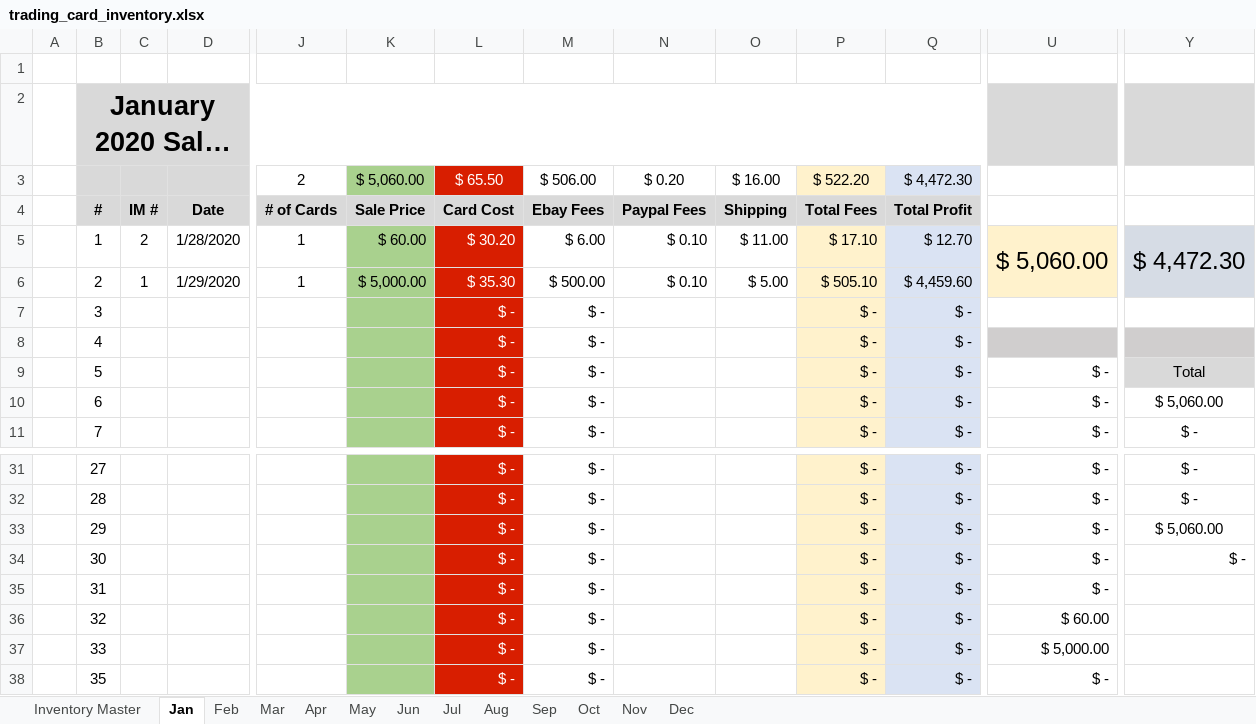
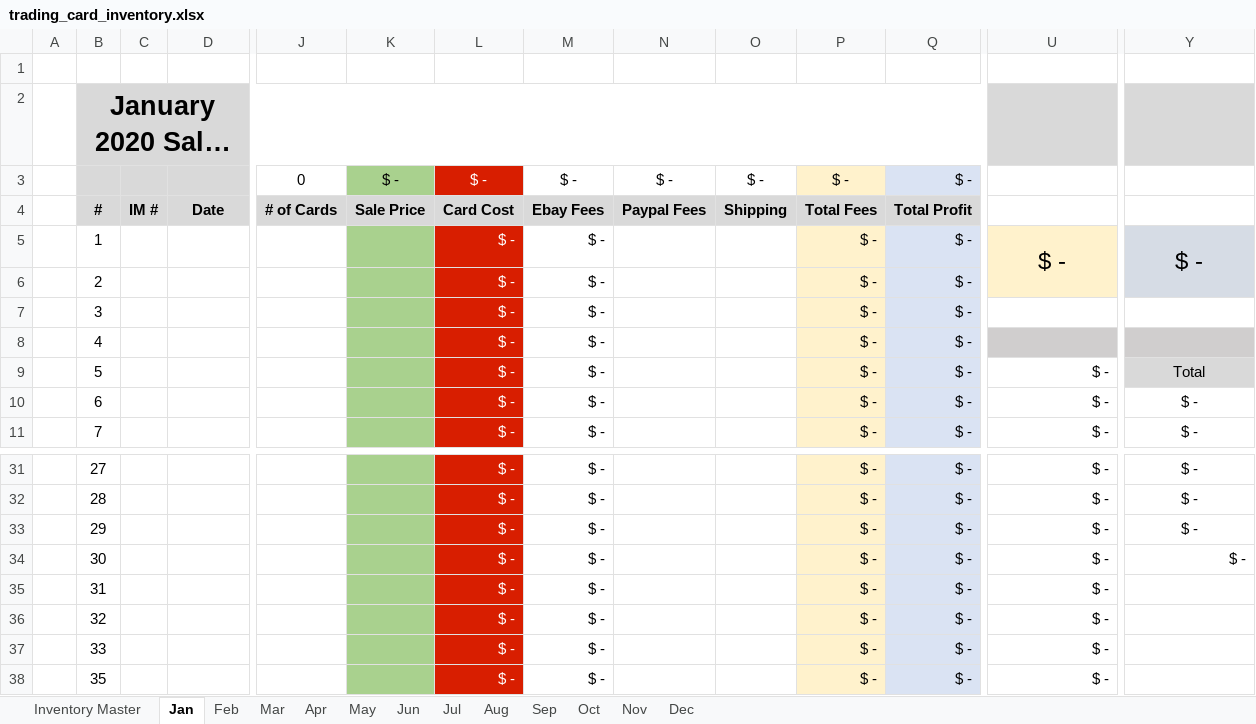
Before and after one commit to lpf23/trading_card_inventory, an Excel workbook: trading_card_inventory.xlsx, sheet Jan, drawn as a sheet; only a part is shown, gaps mark what is left out; long unchanged cells end in …; values as stored, in another font and other column widths than the file's, no borders; removed rows and columns are numbered as before the commit, all else as after; rows hold the shown columns only; the diff covers the shown part only; the diff names each change by its address in the sheet, - before the commit and + after, or states it on an @@ line.

```diff
--- a/trading_card_inventory.xlsx (sheet Jan)
+++ b/trading_card_inventory.xlsx (sheet Jan)
-row 3:  |  |  |  | 2 | $ 5,060.00 | $ 65.50 | $ 506.00 | $ 0.20 | $ 16.00 | $ 522.20 | $ 4,472.30
+row 3:  |  |  |  | 0 | $ - | $ - | $ - | $ - | $ - | $ - | $ -
-C5: 2
+C5: (empty)
-D5: 1/28/2020
+D5: (empty)
-J5:J6: 1
+J5:J6: (empty)
-K5: $ 60.00
+K5: (empty)
-L5: $ 30.20
+L5: $ -
-M5: $ 6.00
+M5: $ -
-N5:N6: $ 0.10
+N5:N6: (empty)
-O5: $ 11.00
+O5: (empty)
-P5: $ 17.10
+P5: $ -
-Q5: $ 12.70
+Q5: $ -
-U5: $ 5,060.00
+U5: $ -
-Y5: $ 4,472.30
+Y5: $ -
-C6: 1
+C6: (empty)
-D6: 1/29/2020
+D6: (empty)
-K6: $ 5,000.00
+K6: (empty)
-L6: $ 35.30
+L6: $ -
-M6: $ 500.00
+M6: $ -
-O6: $ 5.00
+O6: (empty)
-P6: $ 505.10
+P6: $ -
-Q6: $ 4,459.60
+Q6: $ -
-Y10: $ 5,060.00
+Y10: $ -
-Y33: $ 5,060.00
+Y33: $ -
-U36: $ 60.00
+U36: $ -
-U37: $ 5,000.00
+U37: $ -
```
Also changed, not shown: 19 edited cells elsewhere in this sheet, sheet Inventory Master, sheet Jun, sheet Feb.
